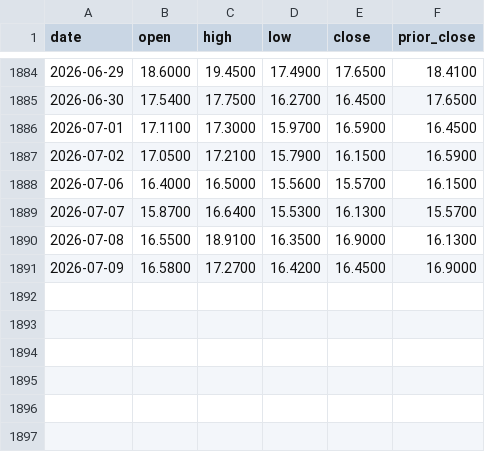
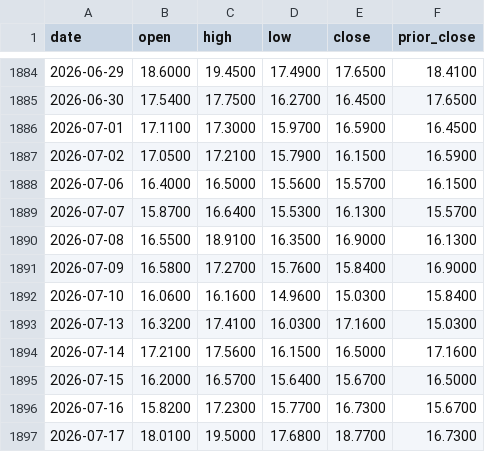
Before and after one commit to magis-capital-partners/spx-0dte, a CSV file: data/calendar/vix_daily.csv, drawn as a sheet; only a part is shown, gaps mark what is left out.

```diff
--- a/data/calendar/vix_daily.csv
+++ b/data/calendar/vix_daily.csv
@@ -1890,2 +1890,8 @@ date,open,high,low,close,prior_close
 2026-07-08,16.5500,18.9100,16.3500,16.9000,16.1300
-2026-07-09,16.5800,17.2700,16.4200,16.4500,16.9000
+2026-07-09,16.5800,17.2700,15.7600,15.8400,16.9000
+2026-07-10,16.0600,16.1600,14.9600,15.0300,15.8400
+2026-07-13,16.3200,17.4100,16.0300,17.1600,15.0300
+2026-07-14,17.2100,17.5600,16.1500,16.5000,17.1600
+2026-07-15,16.2000,16.5700,15.6400,15.6700,16.5000
+2026-07-16,15.8200,17.2300,15.7700,16.7300,15.6700
+2026-07-17,18.0100,19.5000,17.6800,18.7700,16.7300
```
Also changed, not shown: data/calendar/ixic_daily.csv, data/calendar/rut_daily.csv, 10 other files.
